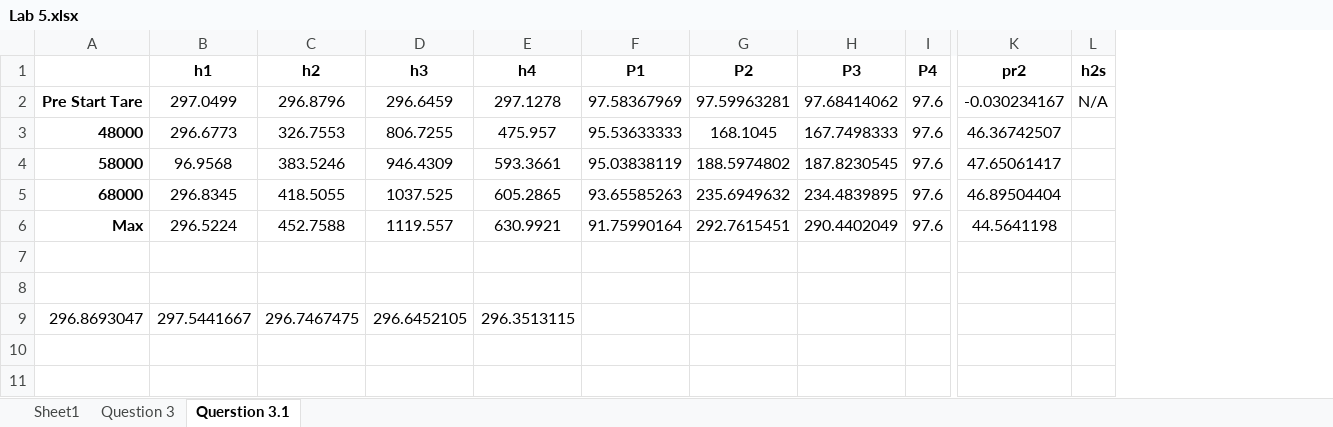
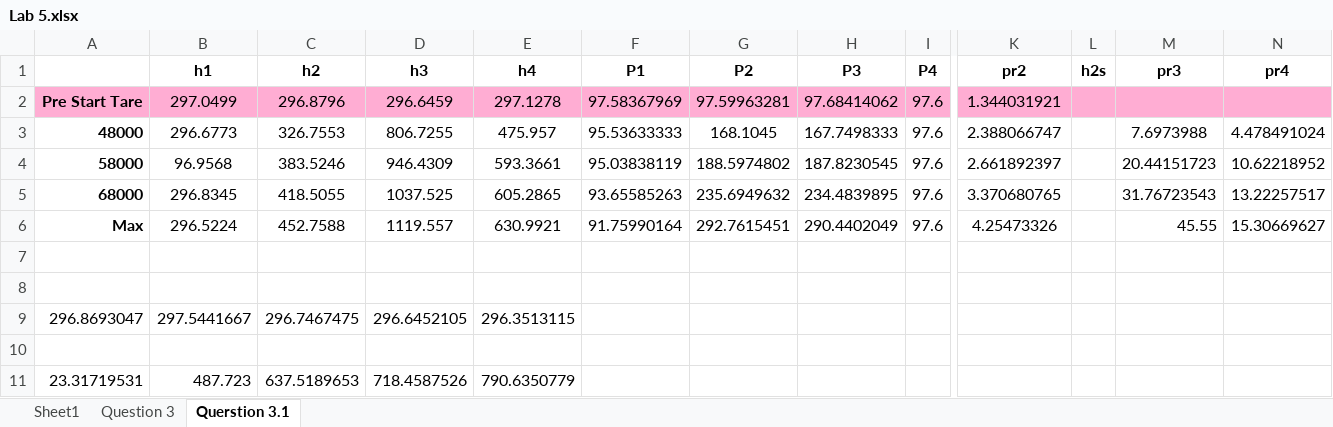
Before and after one commit to prahershk/AE-460, an Excel workbook: Lab 5/Lab 5.xlsx, sheet Querstion 3.1, drawn as a sheet; only a part is shown, gaps mark what is left out; values as stored, in another font and other column widths than the file's, no borders; rows hold the shown columns only; the diff covers the shown part only; the diff names each change by its address in the sheet, - before the commit and + after, or states it on an @@ line.

```diff
--- a/Lab 5/Lab 5.xlsx (sheet Querstion 3.1)
+++ b/Lab 5/Lab 5.xlsx (sheet Querstion 3.1)
+column M (pr3), rows 3-6: 7.6973988 | 20.44151723 | 31.76723543 | 45.55
+column N (pr4), rows 3-6: 4.478491024 | 10.62218952 | 13.22257517 | 15.30669627
-A2:L2 fill: none
+A2:L2 fill: #FFADD3
-K2 (pr2): -0.030234167
+K2 (pr2): 1.344031921
-L2 (h2s): N/A
+L2 (h2s): (empty)
-K3 (pr2): 46.36742507
+K3 (pr2): 2.388066747
-K4 (pr2): 47.65061417
+K4 (pr2): 2.661892397
-K5 (pr2): 46.89504404
+K5 (pr2): 3.370680765
-K6 (pr2): 44.5641198
+K6 (pr2): 4.25473326
+row 10: (empty)
+row 11: 23.31719531 | 487.723 | 637.5189653 | 718.4587526 | 790.6350779
```
Also changed, not shown: cell formats elsewhere in this sheet, 2 other files.
